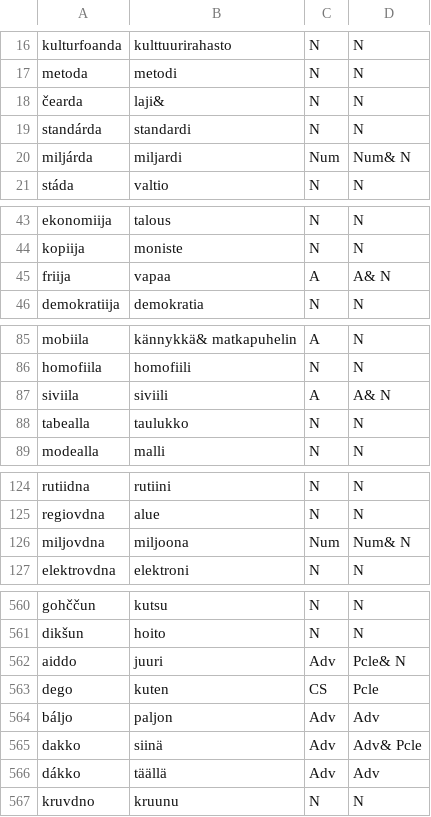
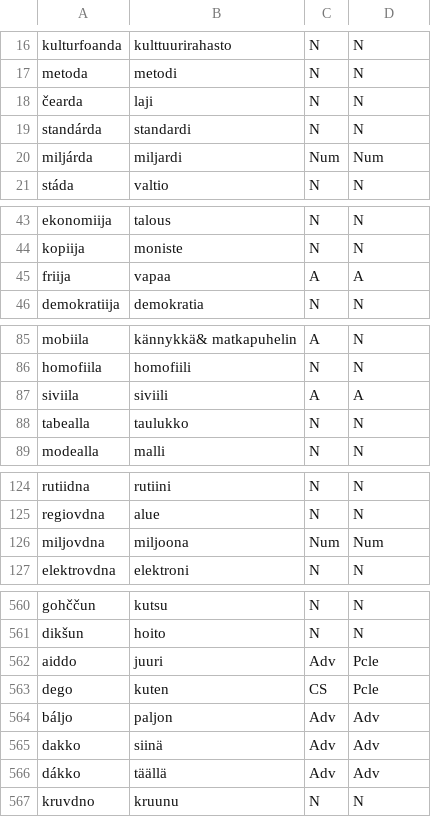
Before and after one commit to giellalt/dict-sme-fin, a CSV file: inc/inc_smefin_1491.csv, drawn as a sheet; only a part is shown, gaps mark what is left out; the diff covers the shown part only.

Commit message:
These are now added to src

```diff
--- a/inc/inc_smefin_1491.csv
+++ b/inc/inc_smefin_1491.csv
@@ -17,5 +17,5 @@ kulturfoanda	kulttuurirahasto	N	N
 metoda	metodi	N	N
-čearda	laji&	N	N
+čearda	laji	N	N
 standárda	standardi	N	N
-miljárda	miljardi	Num	Num& N
+miljárda	miljardi	Num	Num
 stáda	valtio	N	N
@@ -44,3 +44,3 @@ ekonomiija	talous	N	N
 kopiija	moniste	N	N
-friija	vapaa	A	A& N
+friija	vapaa	A	A
 demokratiija	demokratia	N	N
@@ -86,3 +86,3 @@ mobiila	kännykkä& matkapuhelin	A	N
 homofiila	homofiili	N	N
-siviila	siviili	A	A& N
+siviila	siviili	A	A
 tabealla	taulukko	N	N
@@ -125,3 +125,3 @@ rutiidna	rutiini	N	N
 regiovdna	alue	N	N
-miljovdna	miljoona	Num	Num& N
+miljovdna	miljoona	Num	Num
 elektrovdna	elektroni	N	N
@@ -561,6 +561,6 @@ gohččun	kutsu	N	N
 dikšun	hoito	N	N
-aiddo	juuri	Adv	Pcle& N
+aiddo	juuri	Adv	Pcle
 dego	kuten	CS	Pcle
 báljo	paljon	Adv	Adv
-dakko	siinä	Adv	Adv& Pcle
+dakko	siinä	Adv	Adv
 dákko	täällä	Adv	Adv
```
Also changed, not shown: 13 edited cells elsewhere in this file.
